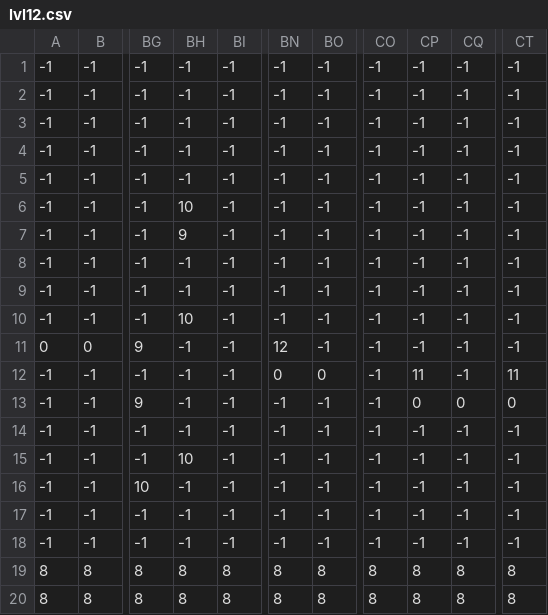
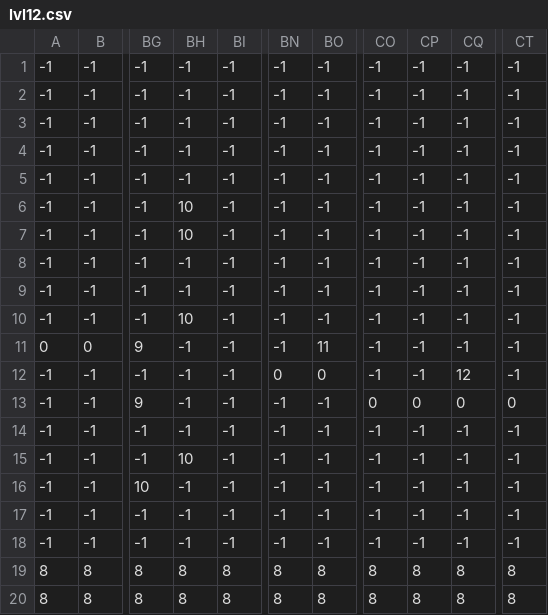
Before and after one commit to YoshiKing422/Mission-Impossible-themed-Platformer-, a CSV file: lvl12.csv, drawn as a sheet; only a part is shown, gaps mark what is left out; the diff names each change by its address in the sheet, - before the commit and + after, or states it on an @@ line.

Commit message:
Add files via upload

```diff
--- a/lvl12.csv
+++ b/lvl12.csv
-BH7: 9
+BH7: 10
-BN11: 12
+BN11: -1
-BO11: -1
+BO11: 11
-CP12: 11
+CP12: -1
-CQ12: -1
+CQ12: 12
-CT12: 11
+CT12: -1
-CO13: -1
+CO13: 0
```
